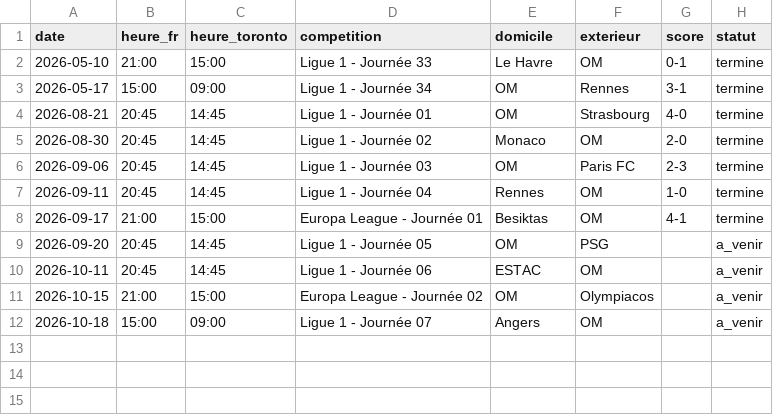
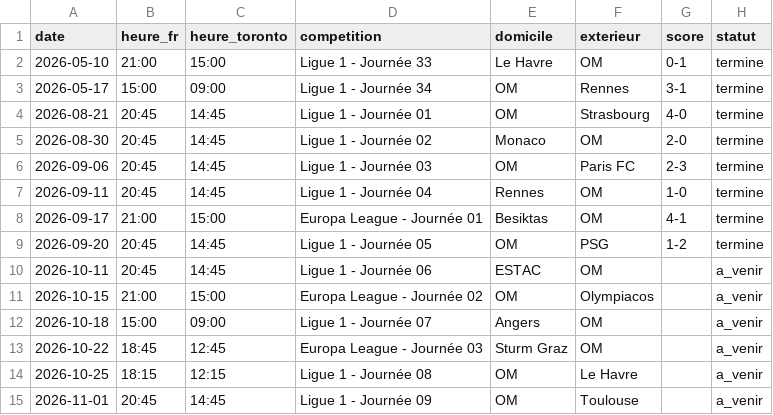
Before and after one commit to martindelhomme/omtorontoclub.github.io, a CSV file: matchs.csv, drawn as a sheet.

Commit message:
Update match results for Ligue 1 and Europa League

```diff
--- a/matchs.csv
+++ b/matchs.csv
@@ -8,3 +8,3 @@ date,heure_fr,heure_toronto,competition,domicile,exterieur,score,statut
 2026-09-17,21:00,15:00,Europa League - Journée 01,Besiktas,OM,4-1,termine
-2026-09-20,20:45,14:45,Ligue 1 - Journée 05,OM,PSG,,a_venir
+2026-09-20,20:45,14:45,Ligue 1 - Journée 05,OM,PSG,1-2,termine
 2026-10-11,20:45,14:45,Ligue 1 - Journée 06,ESTAC,OM,,a_venir
@@ -12 +12,4 @@ date,heure_fr,heure_toronto,competition,domicile,exterieur,score,statut
 2026-10-18,15:00,09:00,Ligue 1 - Journée 07,Angers,OM,,a_venir
+2026-10-22,18:45,12:45,Europa League - Journée 03,Sturm Graz,OM,,a_venir
+2026-10-25,18:15,12:15,Ligue 1 - Journée 08,OM,Le Havre,,a_venir
+2026-11-01,20:45,14:45,Ligue 1 - Journée 09,OM,Toulouse,,a_venir
```
